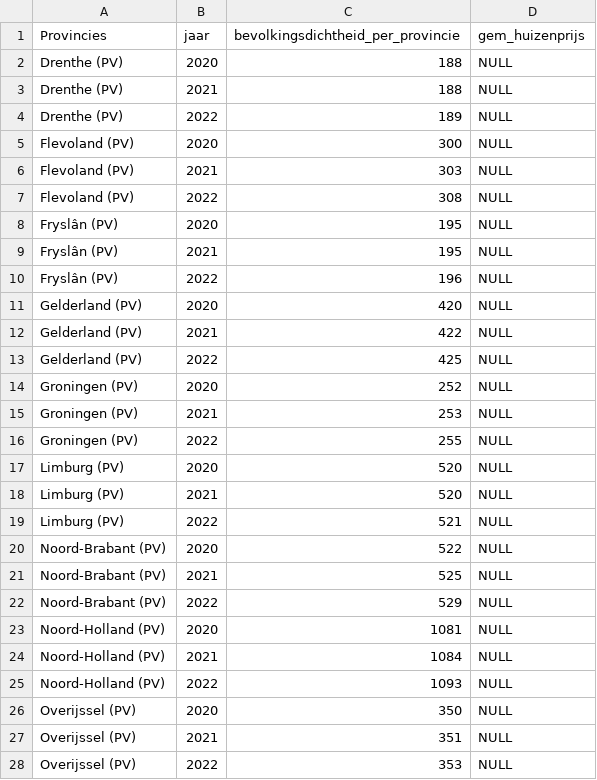
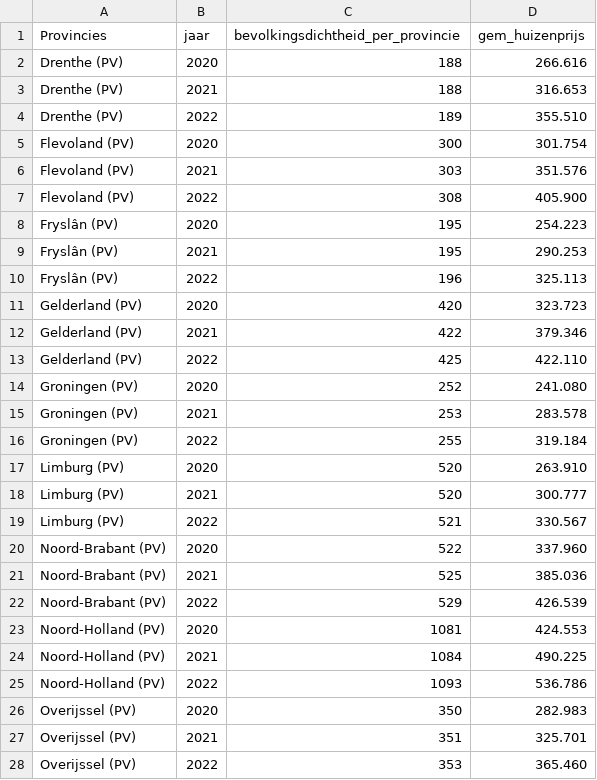
Before and after one commit to Kian-Hendriks/R-project-group-3-3, a CSV file: goede data/bevolkingsdichtheid_en_huizenprijzen_per_provincie.csv, drawn as a sheet; only a part is shown; the diff covers the shown part only.

Commit message:
data set voor bassie

```diff
--- a/goede data/bevolkingsdichtheid_en_huizenprijzen_per_provincie.csv
+++ b/goede data/bevolkingsdichtheid_en_huizenprijzen_per_provincie.csv
@@ -1,28 +1,28 @@
 "Provincies","jaar","bevolkingsdichtheid_per_provincie","gem_huizenprijs"
-"Drenthe (PV)",2020,188,"NULL"
-"Drenthe (PV)",2021,188,"NULL"
-"Drenthe (PV)",2022,189,"NULL"
-"Flevoland (PV)",2020,300,"NULL"
-"Flevoland (PV)",2021,303,"NULL"
-"Flevoland (PV)",2022,308,"NULL"
-"Fryslân (PV)",2020,195,"NULL"
-"Fryslân (PV)",2021,195,"NULL"
-"Fryslân (PV)",2022,196,"NULL"
-"Gelderland (PV)",2020,420,"NULL"
-"Gelderland (PV)",2021,422,"NULL"
-"Gelderland (PV)",2022,425,"NULL"
-"Groningen (PV)",2020,252,"NULL"
-"Groningen (PV)",2021,253,"NULL"
-"Groningen (PV)",2022,255,"NULL"
-"Limburg (PV)",2020,520,"NULL"
-"Limburg (PV)",2021,520,"NULL"
-"Limburg (PV)",2022,521,"NULL"
-"Noord-Brabant (PV)",2020,522,"NULL"
-"Noord-Brabant (PV)",2021,525,"NULL"
-"Noord-Brabant (PV)",2022,529,"NULL"
-"Noord-Holland (PV)",2020,1081,"NULL"
-"Noord-Holland (PV)",2021,1084,"NULL"
-"Noord-Holland (PV)",2022,1093,"NULL"
-"Overijssel (PV)",2020,350,"NULL"
-"Overijssel (PV)",2021,351,"NULL"
-"Overijssel (PV)",2022,353,"NULL"
+"Drenthe (PV)",2020,188,"266.616"
+"Drenthe (PV)",2021,188,"316.653"
+"Drenthe (PV)",2022,189,"355.510"
+"Flevoland (PV)",2020,300,"301.754"
+"Flevoland (PV)",2021,303,"351.576"
+"Flevoland (PV)",2022,308,"405.900"
+"Fryslân (PV)",2020,195,"254.223"
+"Fryslân (PV)",2021,195,"290.253"
+"Fryslân (PV)",2022,196,"325.113"
+"Gelderland (PV)",2020,420,"323.723"
+"Gelderland (PV)",2021,422,"379.346"
+"Gelderland (PV)",2022,425,"422.110"
+"Groningen (PV)",2020,252,"241.080"
+"Groningen (PV)",2021,253,"283.578"
+"Groningen (PV)",2022,255,"319.184"
+"Limburg (PV)",2020,520,"263.910"
+"Limburg (PV)",2021,520,"300.777"
+"Limburg (PV)",2022,521,"330.567"
+"Noord-Brabant (PV)",2020,522,"337.960"
+"Noord-Brabant (PV)",2021,525,"385.036"
+"Noord-Brabant (PV)",2022,529,"426.539"
+"Noord-Holland (PV)",2020,1081,"424.553"
+"Noord-Holland (PV)",2021,1084,"490.225"
+"Noord-Holland (PV)",2022,1093,"536.786"
+"Overijssel (PV)",2020,350,"282.983"
+"Overijssel (PV)",2021,351,"325.701"
+"Overijssel (PV)",2022,353,"365.460"
```
Also changed, not shown: 9 edited cells elsewhere in this file, 2 other files.
